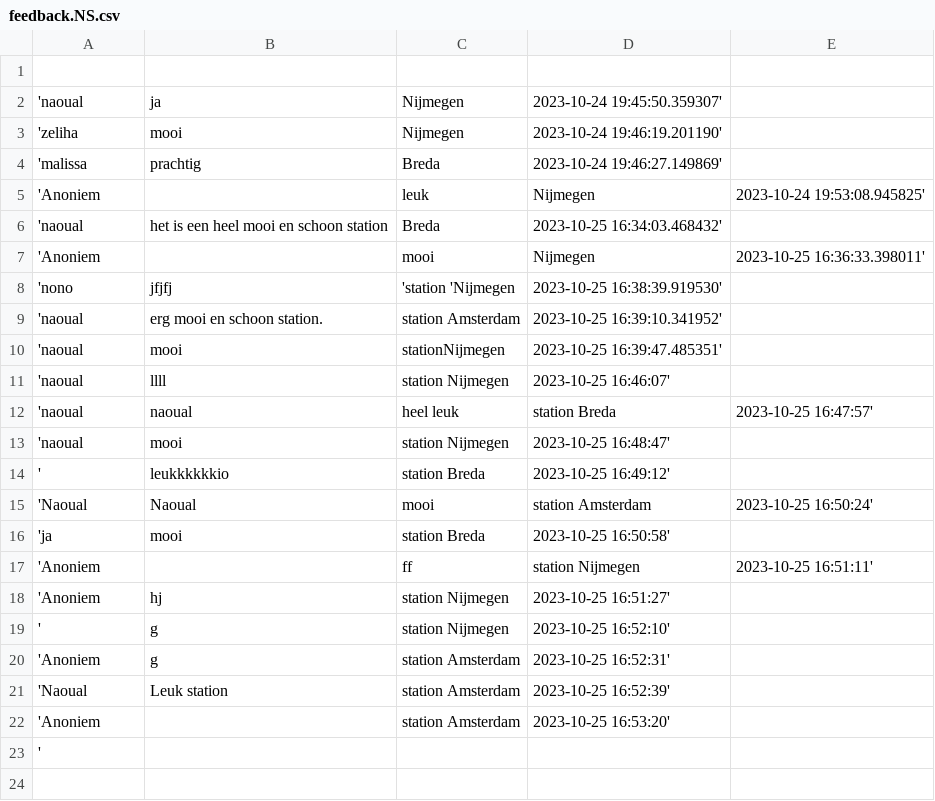
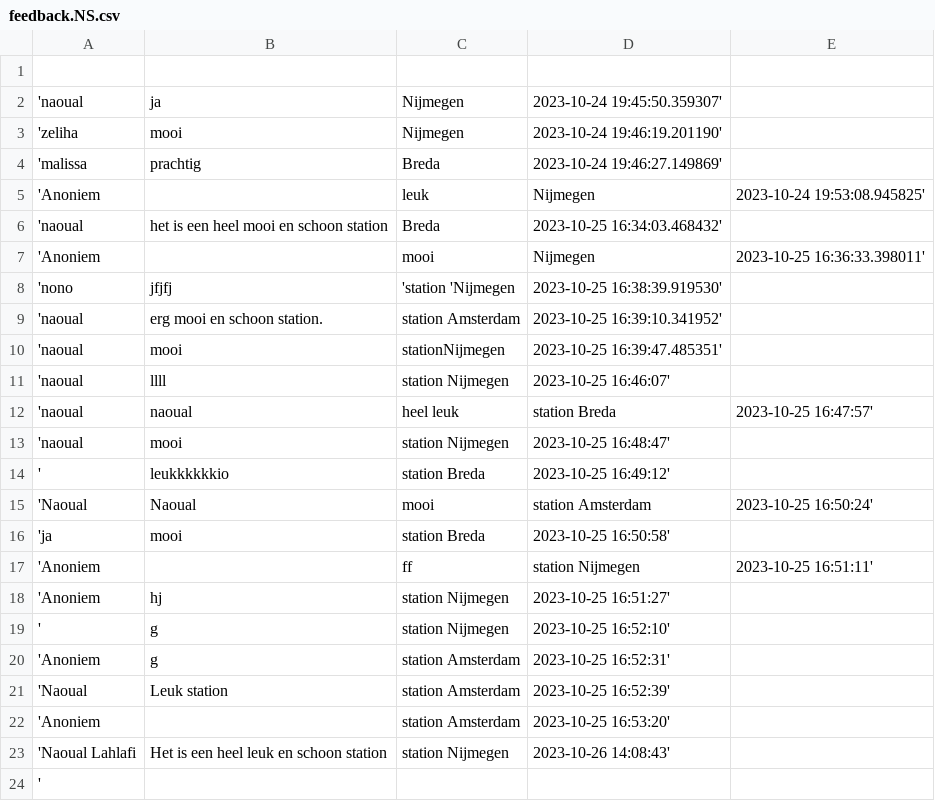
Before and after one commit to Github-ntje/Stationzuil, a CSV file: feedback.NS.csv, drawn as a sheet; the diff names each change by its address in the sheet, - before the commit and + after, or states it on an @@ line.

Commit message:
Een paar nieuwe berichten bijgekomen.

```diff
--- a/feedback.NS.csv
+++ b/feedback.NS.csv
+row 23: 'Naoual Lahlafi | Het is een heel leuk en schoon station | station Nijmegen | 2023-10-26 14:08:43'
```
